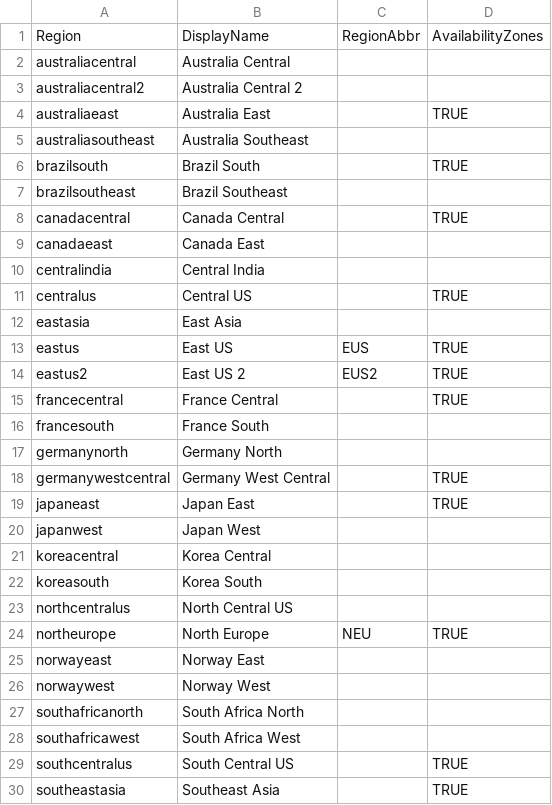
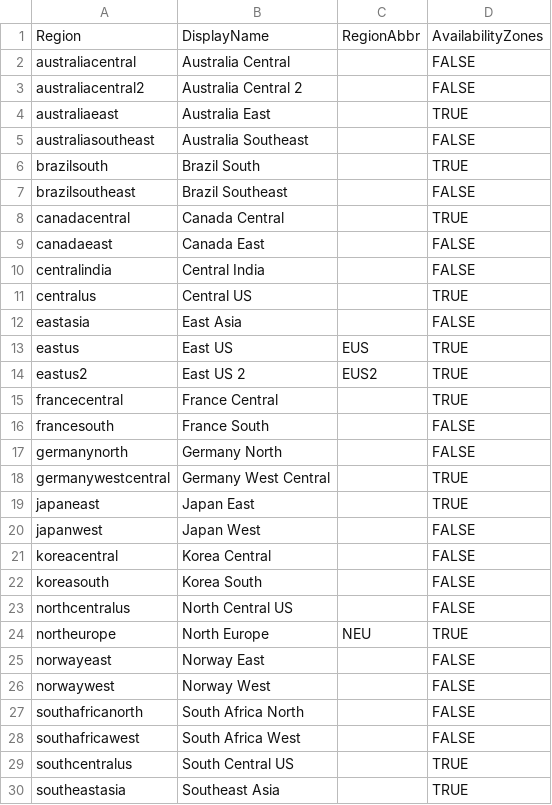
Before and after one commit to sixdegreesazure/public-templates, a CSV file: azureRegionData.csv, drawn as a sheet; only a part is shown; the diff covers the shown part only.

Commit message:
Update azureRegionData.csv

```diff
--- a/azureRegionData.csv
+++ b/azureRegionData.csv
@@ -1,13 +1,13 @@
 Region,DisplayName,RegionAbbr,AvailabilityZones
-australiacentral,Australia Central,,
-australiacentral2,Australia Central 2,,
+australiacentral,Australia Central,,FALSE
+australiacentral2,Australia Central 2,,FALSE
 australiaeast,Australia East,,TRUE
-australiasoutheast,Australia Southeast,,
+australiasoutheast,Australia Southeast,,FALSE
 brazilsouth,Brazil South,,TRUE
-brazilsoutheast,Brazil Southeast,,
+brazilsoutheast,Brazil Southeast,,FALSE
 canadacentral,Canada Central,,TRUE
-canadaeast,Canada East,,
-centralindia,Central India,,
+canadaeast,Canada East,,FALSE
+centralindia,Central India,,FALSE
 centralus,Central US,,TRUE
-eastasia,East Asia,,
+eastasia,East Asia,,FALSE
 eastus,East US,EUS,TRUE
@@ -15,15 +15,15 @@ eastus2,East US 2,EUS2,TRUE
 francecentral,France Central,,TRUE
-francesouth,France South,,
-germanynorth,Germany North,,
+francesouth,France South,,FALSE
+germanynorth,Germany North,,FALSE
 germanywestcentral,Germany West Central,,TRUE
 japaneast,Japan East,,TRUE
-japanwest,Japan West,,
-koreacentral,Korea Central,,
-koreasouth,Korea South,,
-northcentralus,North Central US,,
+japanwest,Japan West,,FALSE
+koreacentral,Korea Central,,FALSE
+koreasouth,Korea South,,FALSE
+northcentralus,North Central US,,FALSE
 northeurope,North Europe,NEU,TRUE
-norwayeast,Norway East,,
-norwaywest,Norway West,,
-southafricanorth,South Africa North,,
-southafricawest,South Africa West,,
+norwayeast,Norway East,,FALSE
+norwaywest,Norway West,,FALSE
+southafricanorth,South Africa North,,FALSE
+southafricawest,South Africa West,,FALSE
 southcentralus,South Central US,,TRUE
```
Also changed, not shown: 8 edited cells elsewhere in this file.
